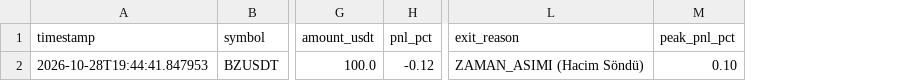
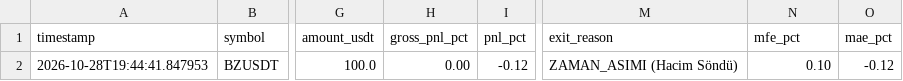
Before and after one commit to mustozilla11/binance-quant-bot, a CSV file: paper_trades.csv, drawn as a sheet; only a part is shown, gaps mark what is left out; addresses are those after the commit; the diff names each change by its address in the sheet, - before the commit and + after, or states it on an @@ line.

```diff
--- a/paper_trades.csv
+++ b/paper_trades.csv
+column H (gross_pnl_pct), row 2: 0.00
+column O (mae_pct), row 2: -0.12
-N1: peak_pnl_pct
+N1: mfe_pct
```
Also changed, not shown: 5 other files.
